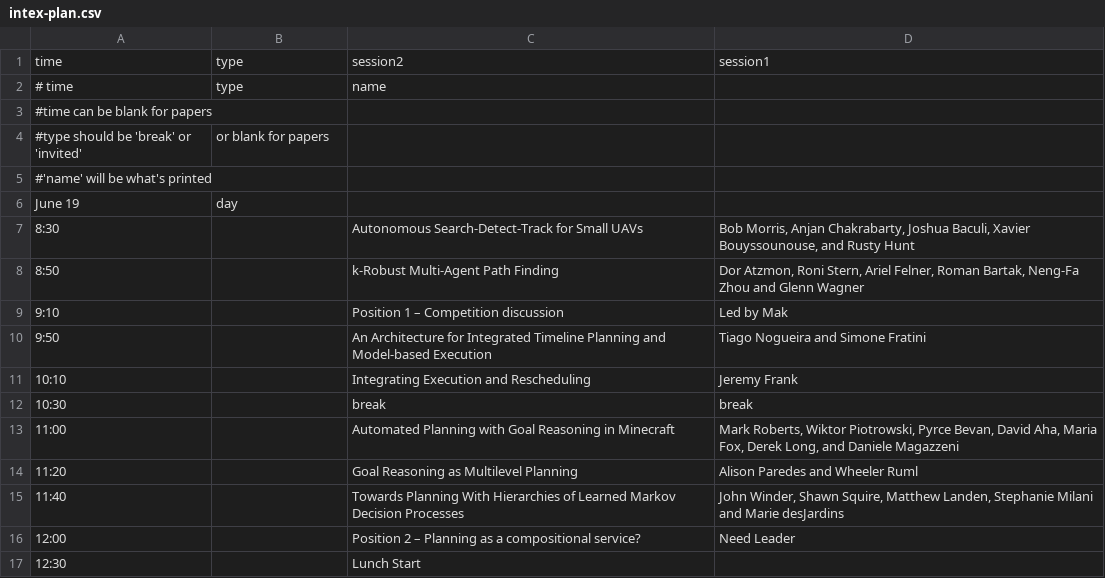
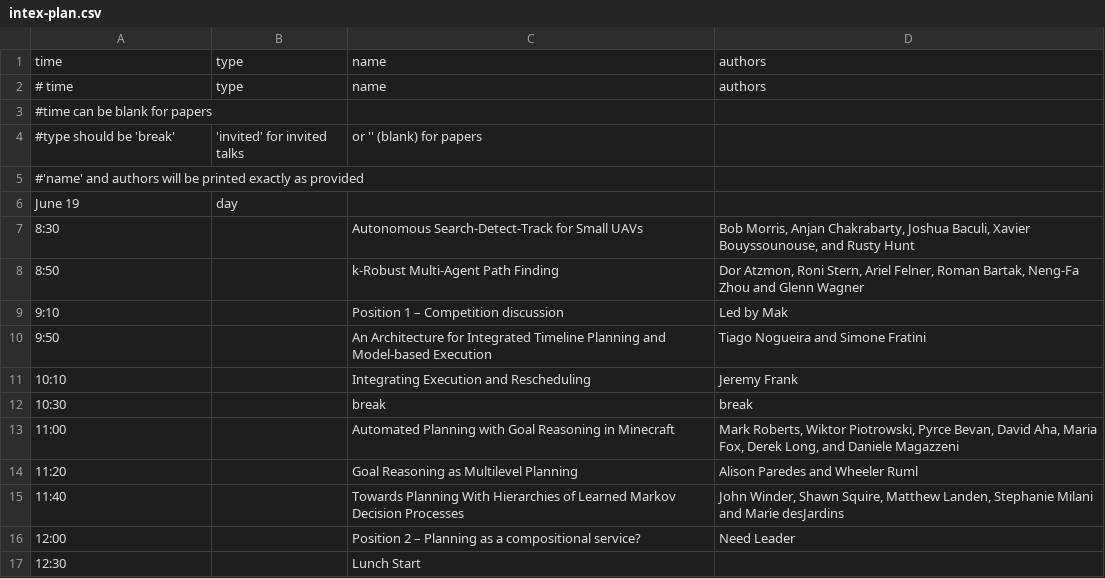
Before and after one commit to ICAPS2017/icaps2017.github.io, a CSV file: _data/intex-plan.csv, drawn as a sheet.

Commit message:
columns

```diff
--- a/_data/intex-plan.csv
+++ b/_data/intex-plan.csv
@@ -1,6 +1,6 @@
-time,type,session2,session1,,,,
-# time, type, name
+time,type,name,authors,
+# time, type, name, authors
 #time can be blank for papers
-#type should be 'break' or 'invited', or blank for papers
-#'name' will be what's printed
+#type should be 'break','invited' for invited talks, or '' (blank) for papers
+#'name' and authors will be printed exactly as provided
 June 19,day,,,,,,
```
